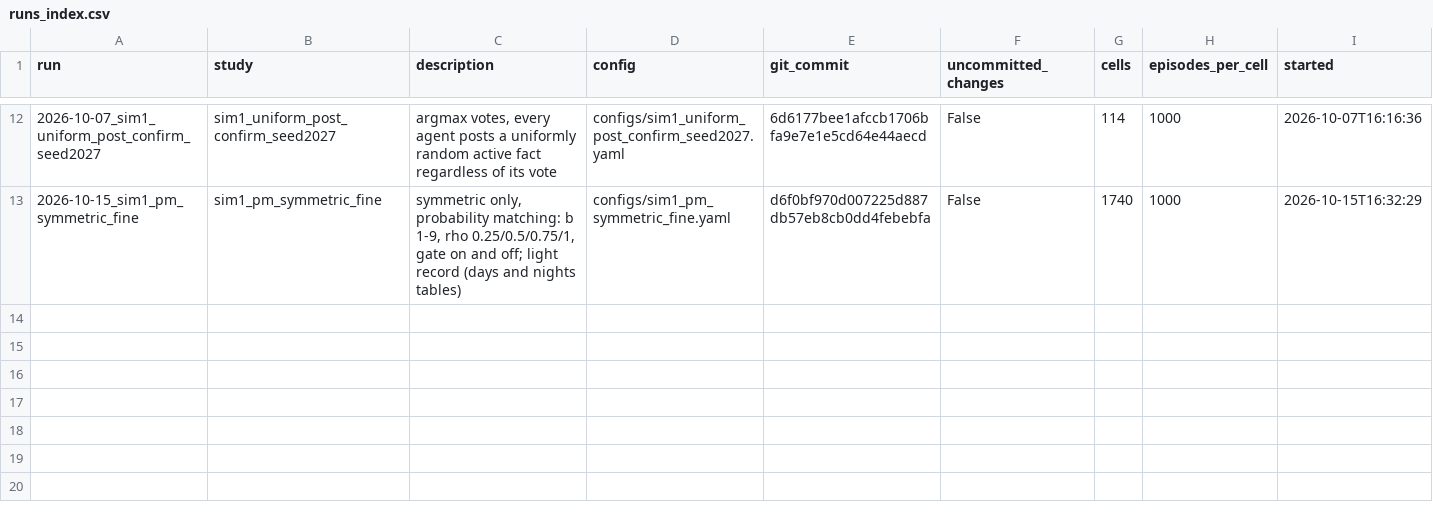
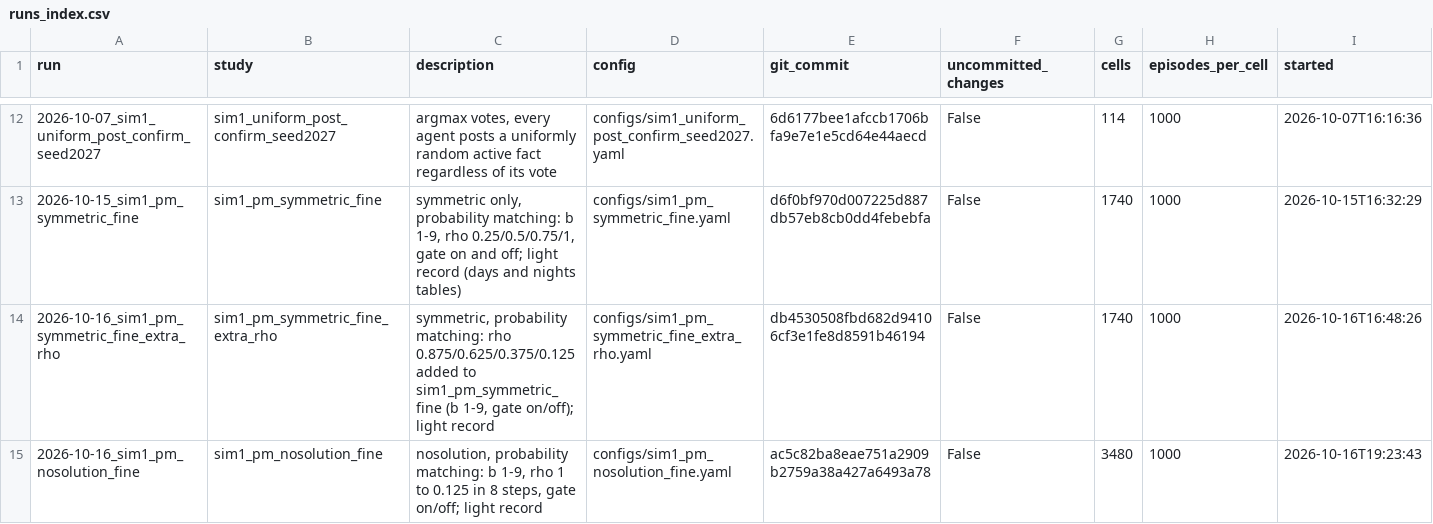
Before and after one commit to cesarali/MA-CC, a CSV file: analysis/task003_llm_free/simulation_1/simulator/runs_index.csv, drawn as a sheet; only a part is shown, gaps mark what is left out; rows hold the shown columns only; the diff names each change by its address in the sheet, - before the commit and + after, or states it on an @@ line.

```diff
--- a/analysis/task003_llm_free/simulation_1/simulator/runs_index.csv
+++ b/analysis/task003_llm_free/simulation_1/simulator/runs_index.csv
+row 14: 2026-10-16_sim1_pm_symmetric_fine_extra_rho | sim1_pm_symmetric_fine_extra_rho | symmetric, probability matching: rho 0.875/0.625/0.375/0.125 added to sim1_pm_symmetric_fine (b 1-9, gate on/off); light record | configs/sim1_pm_symmetric_fine_extra_rho.yaml | db4530508fbd682d94106cf3e1fe8d8591b46194 | False | 1740 | 1000 | 2026-10-16T16:48:26
+row 15: 2026-10-16_sim1_pm_nosolution_fine | sim1_pm_nosolution_fine | nosolution, probability matching: b 1-9, rho 1 to 0.125 in 8 steps, gate on/off; light record | configs/sim1_pm_nosolution_fine.yaml | ac5c82ba8eae751a2909b2759a38a427a6493a78 | False | 3480 | 1000 | 2026-10-16T19:23:43
```
Also changed, not shown: analysis/task003_llm_free/simulation_2/simulator/runs_index.csv, 35 other files.
